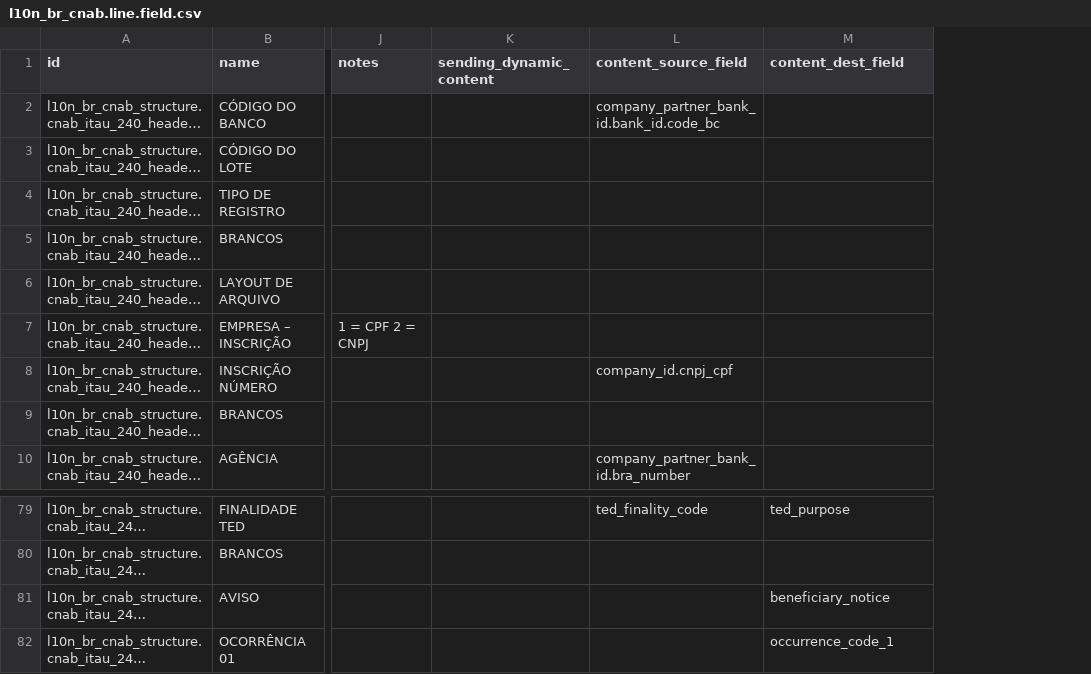
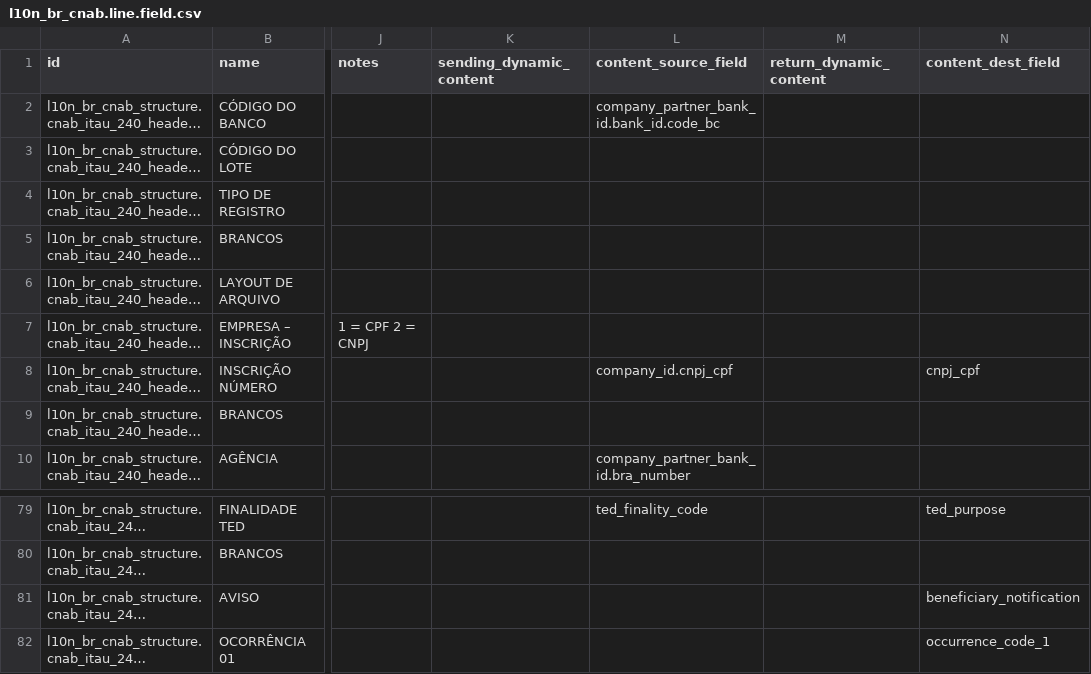
Before and after one commit to Escodoo/l10n-brazil, a CSV file: l10n_br_cnab_structure/data/l10n_br_cnab.line.field.csv, drawn as a sheet; only a part is shown, gaps mark what is left out; long unchanged cells end in …; addresses are those after the commit; the diff names each change by its address in the sheet, - before the commit and + after, or states it on an @@ line.

Commit message:
[FIX] cnab: structure fields info missging

```diff
--- a/l10n_br_cnab_structure/data/l10n_br_cnab.line.field.csv
+++ b/l10n_br_cnab_structure/data/l10n_br_cnab.line.field.csv
+column M (return_dynamic_content), empty
-N8 (content_dest_field): (empty)
+N8 (content_dest_field): cnpj_cpf
-N81 (content_dest_field): beneficiary_notice
+N81 (content_dest_field): beneficiary_notification
```
